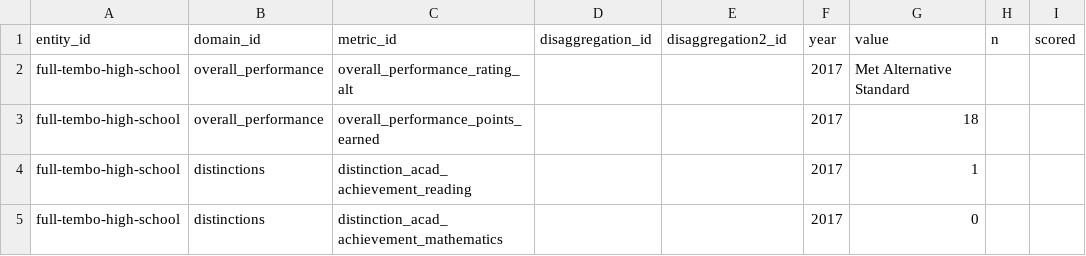
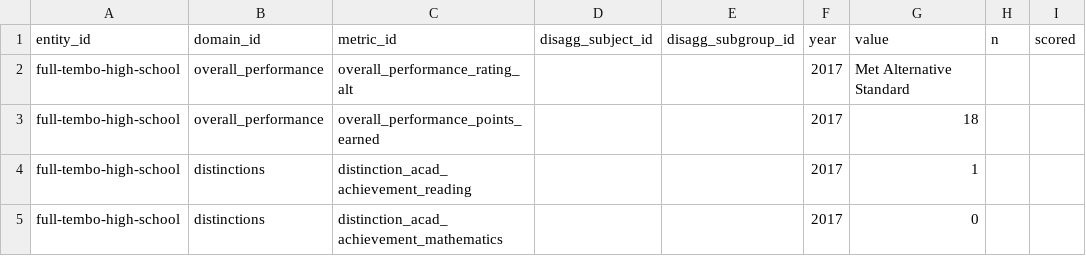
Before and after one commit to arwebb/arwebb-website.github.io, a CSV file: csv/datapoints.csv, drawn as a sheet; only a part is shown; the diff names each change by its address in the sheet, - before the commit and + after, or states it on an @@ line.

Commit message:
updating disagg fields to match sql data

```diff
--- a/csv/datapoints.csv
+++ b/csv/datapoints.csv
-D1: disaggregation_id
+D1: disagg_subject_id
-E1: disaggregation2_id
+E1: disagg_subgroup_id
```
Also changed, not shown: 1 other file.
